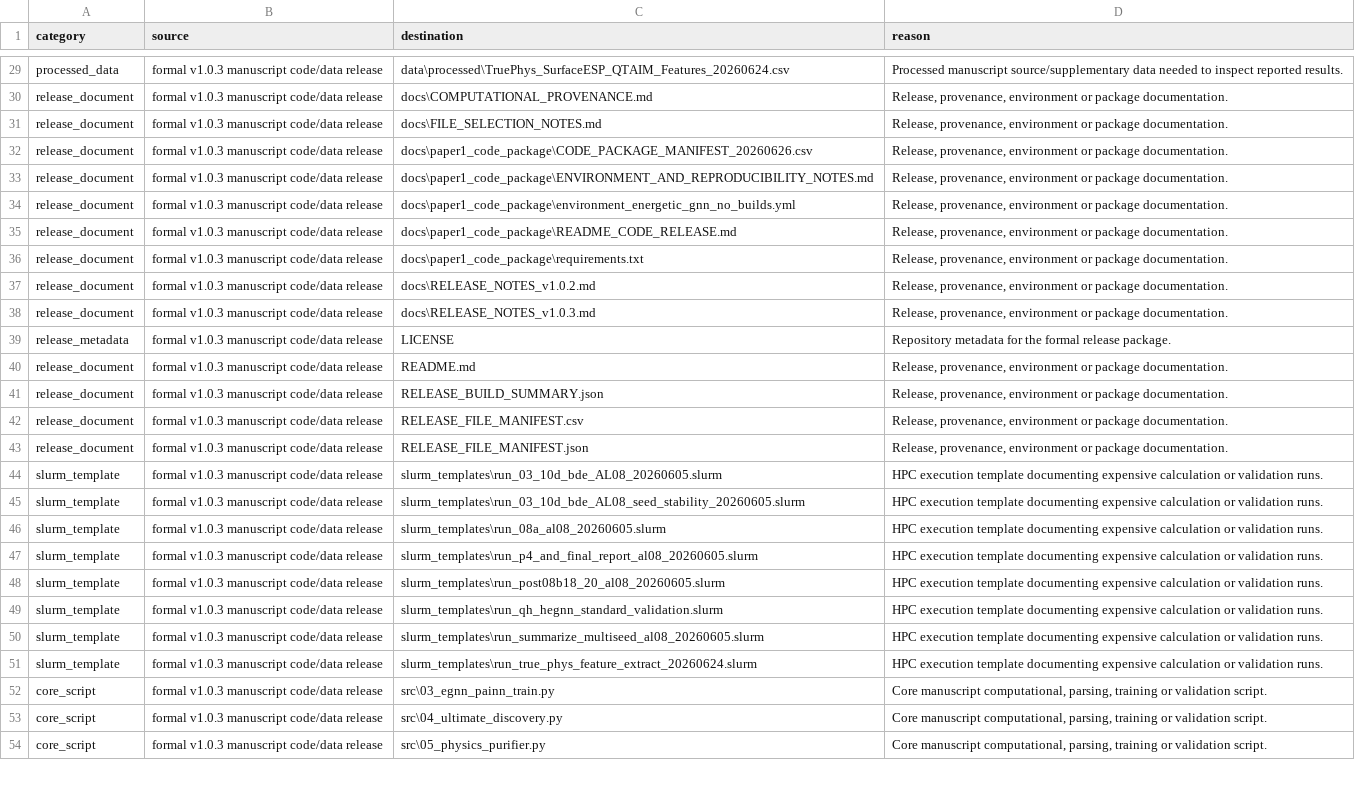
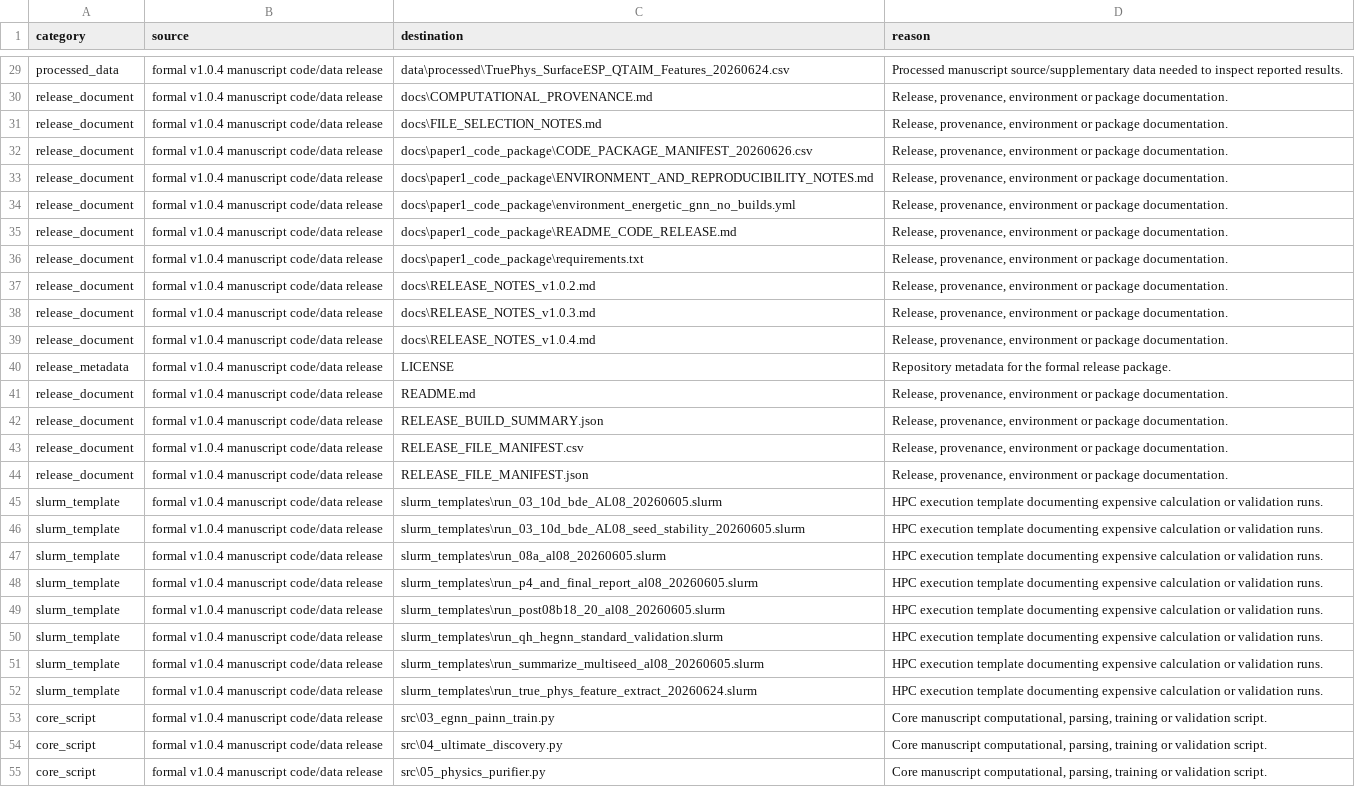
Before and after one commit to bzhang0106-droid/qh-hegnn-energetic-screening, a CSV file: RELEASE_FILE_MANIFEST.csv, drawn as a sheet; only a part is shown, gaps mark what is left out; addresses are those after the commit; the diff covers the shown part only; the diff names each change by its address in the sheet, - before the commit and + after, or states it on an @@ line.

Commit message:
Clarify release environment notes for v1.0.4

```diff
--- a/RELEASE_FILE_MANIFEST.csv
+++ b/RELEASE_FILE_MANIFEST.csv
-B29:B38 (source): formal v1.0.3 manuscript code/data release
+B29:B38 (source): formal v1.0.4 manuscript code/data release
+row 39: release_document | formal v1.0.4 manuscript code/data release | docs\RELEASE_NOTES_v1.0.4.md | Release, provenance, environment or package documentation.
-B40:B55 (source): formal v1.0.3 manuscript code/data release
+B40:B55 (source): formal v1.0.4 manuscript code/data release
```
Also changed, not shown: 52 edited cells elsewhere in this file, docs/paper1_code_package/CODE_PACKAGE_MANIFEST_20260626.csv, 6 other files.
